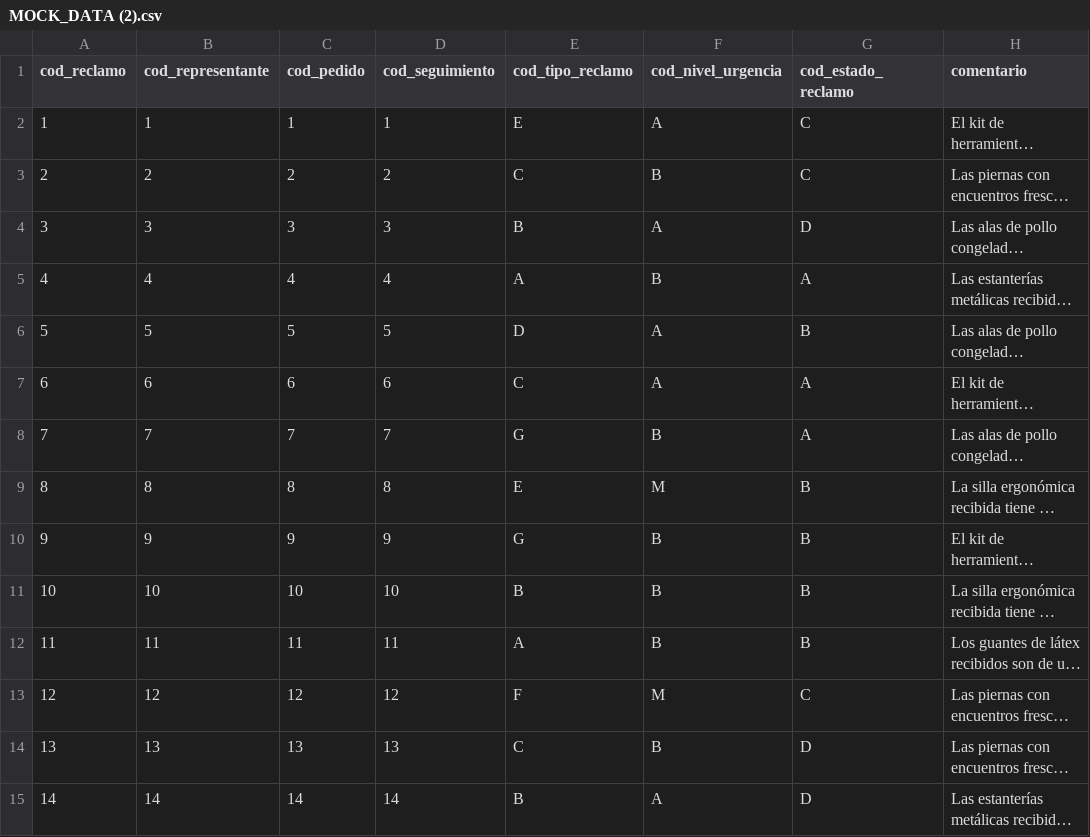
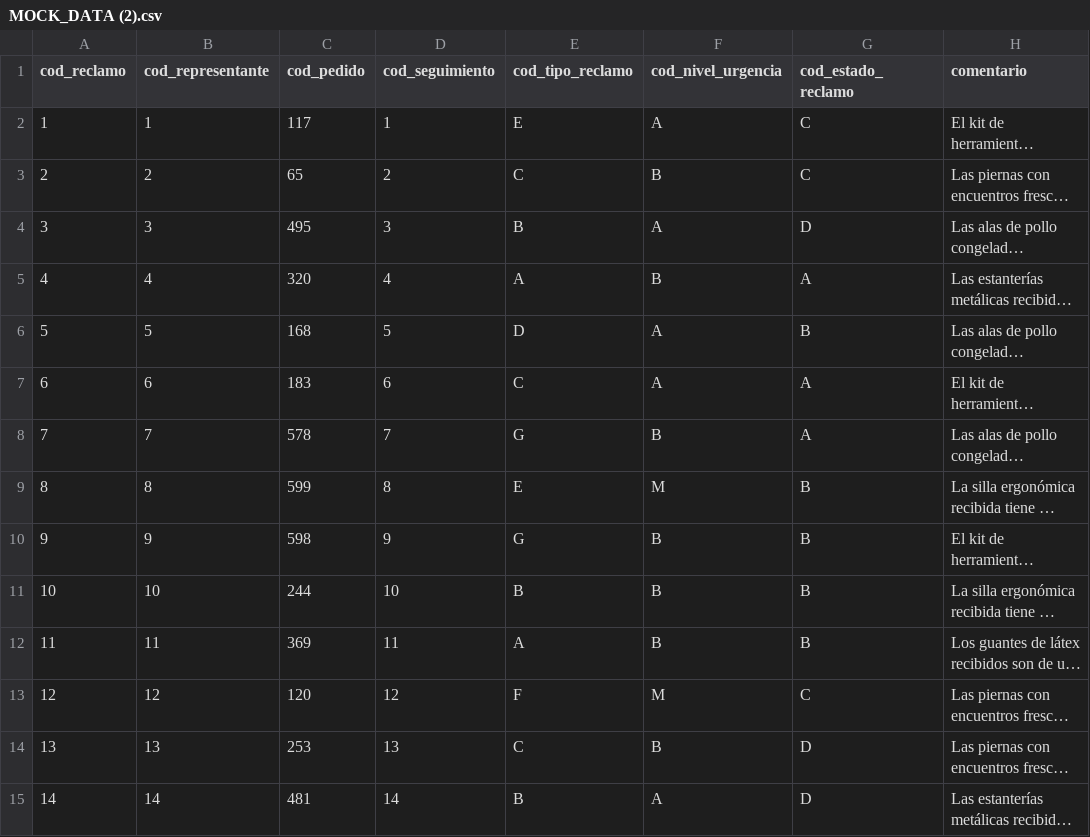
Before and after one commit to LeonardoCP12/Hola, a CSV file: MOCK_DATA (2).csv, drawn as a sheet; only a part is shown; long unchanged cells end in …; the diff covers the shown part only; the diff names each change by its address in the sheet, - before the commit and + after, or states it on an @@ line.

Commit message:
Update MOCK_DATA (2).csv

```diff
--- a/MOCK_DATA (2).csv
+++ b/MOCK_DATA (2).csv
-C2 (cod_pedido): 1
+C2 (cod_pedido): 117
-C3 (cod_pedido): 2
+C3 (cod_pedido): 65
-C4 (cod_pedido): 3
+C4 (cod_pedido): 495
-C5 (cod_pedido): 4
+C5 (cod_pedido): 320
-C6 (cod_pedido): 5
+C6 (cod_pedido): 168
-C7 (cod_pedido): 6
+C7 (cod_pedido): 183
-C8 (cod_pedido): 7
+C8 (cod_pedido): 578
-C9 (cod_pedido): 8
+C9 (cod_pedido): 599
-C10 (cod_pedido): 9
+C10 (cod_pedido): 598
-C11 (cod_pedido): 10
+C11 (cod_pedido): 244
-C12 (cod_pedido): 11
+C12 (cod_pedido): 369
-C13 (cod_pedido): 12
+C13 (cod_pedido): 120
-C14 (cod_pedido): 13
+C14 (cod_pedido): 253
-C15 (cod_pedido): 14
+C15 (cod_pedido): 481
```
Also changed, not shown: 86 edited cells elsewhere in this file.
